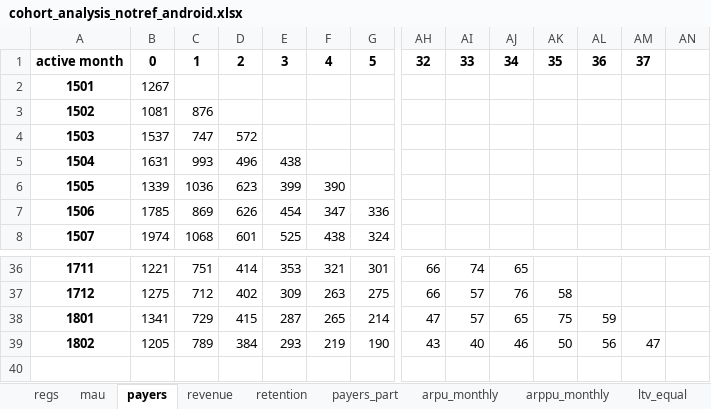
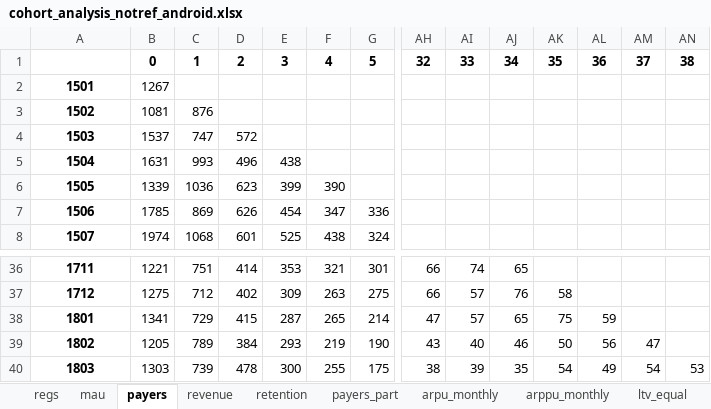
Before and after one commit to finegrip/TopfaceAnalytics, an Excel workbook: cohort analysis/out_round/cohort_analysis_notref_android.xlsx, sheet payers, drawn as a sheet; only a part is shown, gaps mark what is left out; values as stored, in another font and other column widths than the file's, no borders; rows hold the shown columns only; the diff names each change by its address in the sheet, - before the commit and + after, or states it on an @@ line.

```diff
--- a/cohort analysis/out_round/cohort_analysis_notref_android.xlsx (sheet payers)
+++ b/cohort analysis/out_round/cohort_analysis_notref_android.xlsx (sheet payers)
-A1: active month
+A1: (empty)
-AN1: (empty)
+AN1: 38
+row 40: 1803 | 1303 | 739 | 478 | 300 | 255 | 175 | 38 | 39 | 35 | 54 | 49 | 54 | 53
```
Also changed, not shown: sheet arpu_monthly, sheet ltv_cumsum, sheet mau, sheet payers_part, sheet retention, sheet ltv_equal, 3 more sheets, cohort analysis/out_round/cohort_analysis_notref_ios.xlsx, cohort analysis/out_round/cohort_analysis_notref_st.xlsx, 16 other files.
